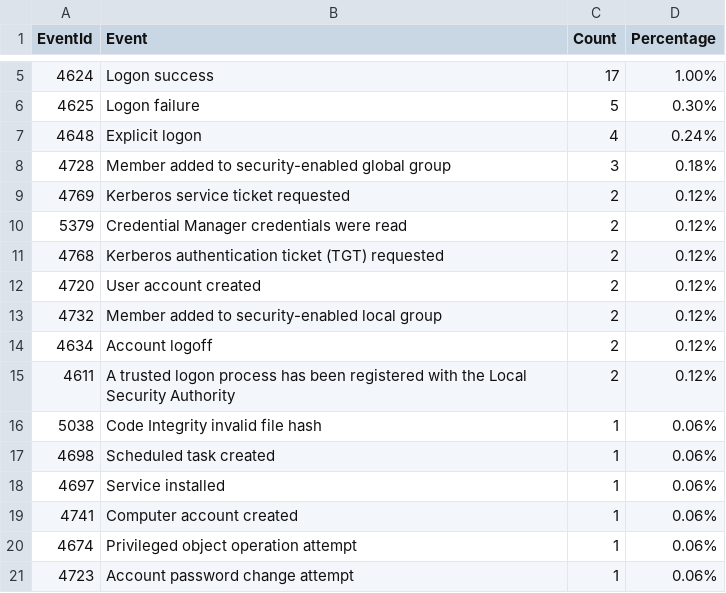
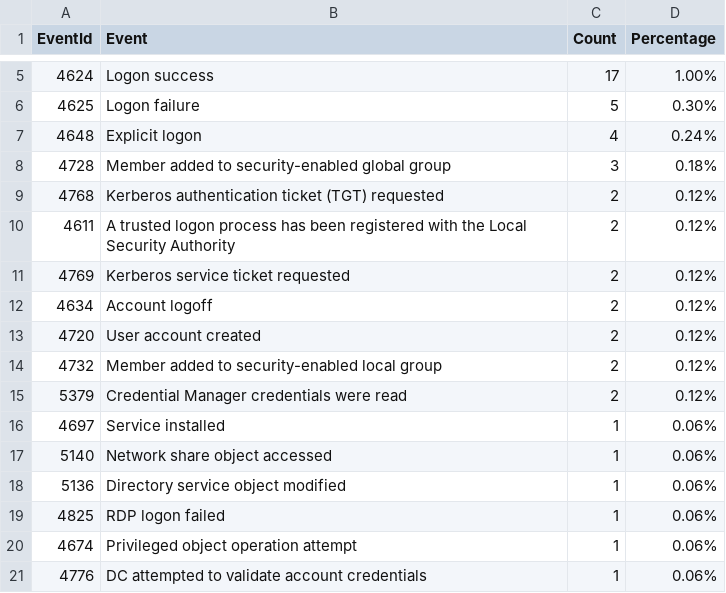
Before and after one commit to fukusuket/InvestigateWindowsLogSetting, a CSV file: security_eid.csv, drawn as a sheet; only a part is shown, gaps mark what is left out.

```diff
--- a/security_eid.csv
+++ b/security_eid.csv
@@ -8,14 +8,14 @@ EventId,Event,Count,Percentage
 4728,Member added to security-enabled global group,3,0.18%
+4768,Kerberos authentication ticket (TGT) requested,2,0.12%
+4611,A trusted logon process has been registered with the Local Security Authority,2,0.12%
 4769,Kerberos service ticket requested,2,0.12%
-5379,Credential Manager credentials were read,2,0.12%
-4768,Kerberos authentication ticket (TGT) requested,2,0.12%
+4634,Account logoff,2,0.12%
 4720,User account created,2,0.12%
 4732,Member added to security-enabled local group,2,0.12%
-4634,Account logoff,2,0.12%
-4611,A trusted logon process has been registered with the Local Security Authority,2,0.12%
-5038,Code Integrity invalid file hash,1,0.06%
-4698,Scheduled task created,1,0.06%
+5379,Credential Manager credentials were read,2,0.12%
 4697,Service installed,1,0.06%
-4741,Computer account created,1,0.06%
+5140,Network share object accessed,1,0.06%
+5136,Directory service object modified,1,0.06%
+4825,RDP logon failed,1,0.06%
 4674,Privileged object operation attempt,1,0.06%
-4723,Account password change attempt,1,0.06%
+4776,DC attempted to validate account credentials,1,0.06%
```
Also changed, not shown: 3 other files.
